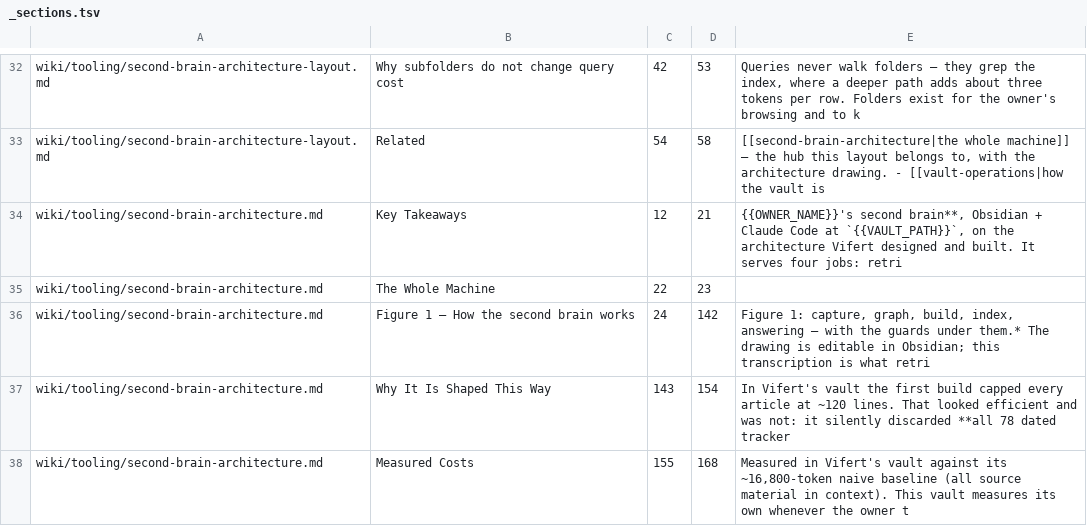
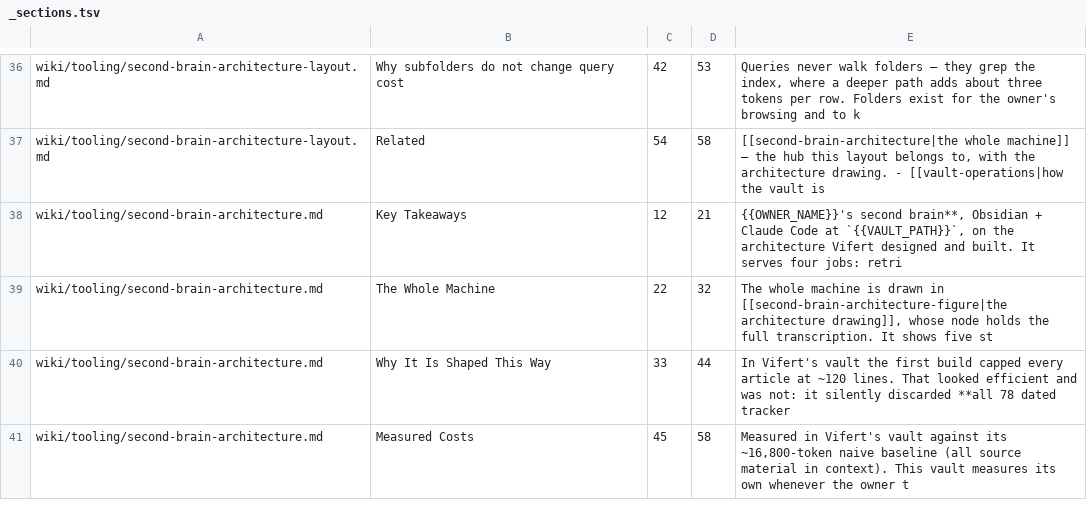
Before and after one commit to Vifert/second-brain-template, a TSV file: wiki/_sections.tsv, drawn as a sheet; only a part is shown, gaps mark what is left out; the diff covers the shown part only.

```diff
--- a/wiki/_sections.tsv
+++ b/wiki/_sections.tsv
@@ -34,5 +38,4 @@ wiki/tooling/second-brain-architecture-layout.md	Related	54	58	[[second-brain-ar
 wiki/tooling/second-brain-architecture.md	Key Takeaways	12	21	{{OWNER_NAME}}'s second brain**, Obsidian + Claude Code at `{{VAULT_PATH}}`, on the architecture Vifert designed and built. It serves four jobs: retri
-wiki/tooling/second-brain-architecture.md	The Whole Machine	22	23	
-wiki/tooling/second-brain-architecture.md	Figure 1 — How the second brain works	24	142	Figure 1: capture, graph, build, index, answering — with the guards under them.* The drawing is editable in Obsidian; this transcription is what retri
-wiki/tooling/second-brain-architecture.md	Why It Is Shaped This Way	143	154	In Vifert's vault the first build capped every article at ~120 lines. That looked efficient and was not: it silently discarded **all 78 dated tracker
-wiki/tooling/second-brain-architecture.md	Measured Costs	155	168	Measured in Vifert's vault against its ~16,800-token naive baseline (all source material in context). This vault measures its own whenever the owner t
+wiki/tooling/second-brain-architecture.md	The Whole Machine	22	32	The whole machine is drawn in [[second-brain-architecture-figure|the architecture drawing]], whose node holds the full transcription. It shows five st
+wiki/tooling/second-brain-architecture.md	Why It Is Shaped This Way	33	44	In Vifert's vault the first build capped every article at ~120 lines. That looked efficient and was not: it silently discarded **all 78 dated tracker
+wiki/tooling/second-brain-architecture.md	Measured Costs	45	58	Measured in Vifert's vault against its ~16,800-token naive baseline (all source material in context). This vault measures its own whenever the owner t
```
Also changed, not shown: 4 added rows and 6 edited cells elsewhere in this file, wiki/_cards.tsv, wiki/_index.tsv, 13 other files.
